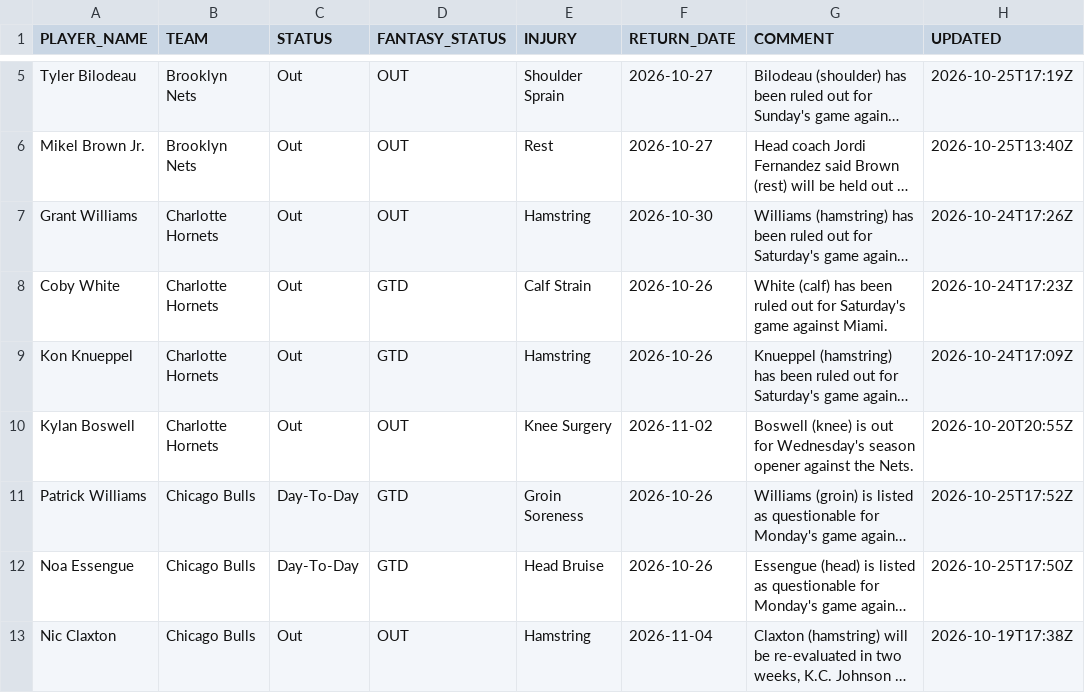
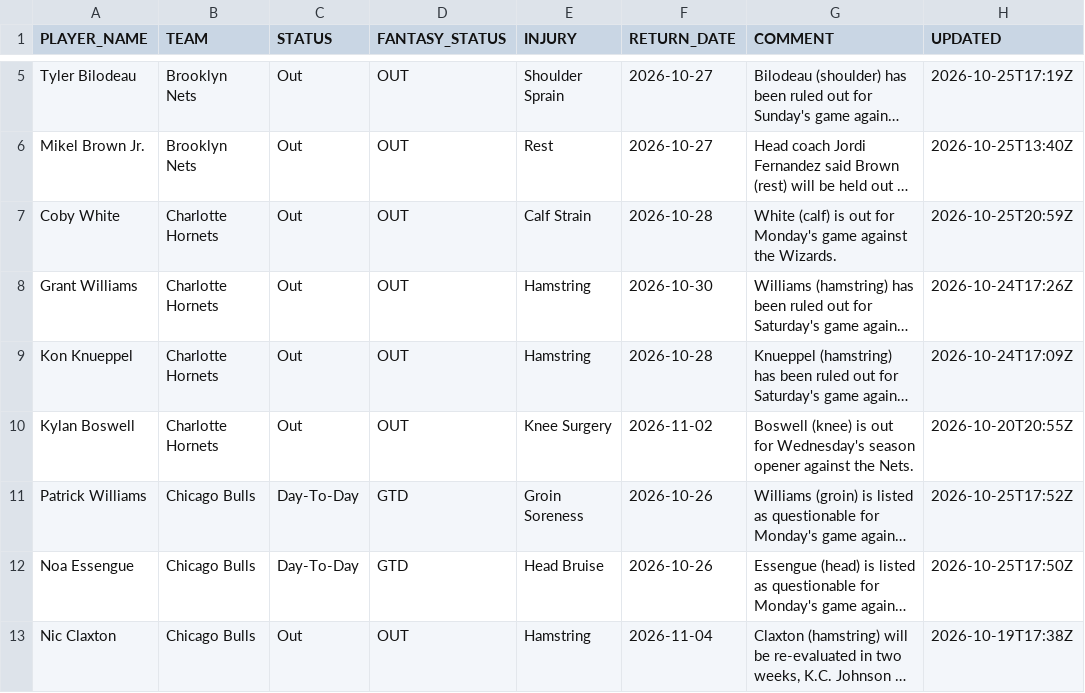
Before and after one commit to RoiGreen/dagger, a CSV file: nba_2026_27/injuries.csv, drawn as a sheet; only a part is shown, gaps mark what is left out; long unchanged cells end in …; removed rows and columns are numbered as before the commit, all else as after; the diff covers the shown part only; the diff names each change by its address in the sheet, - before the commit and + after, or states it on an @@ line.

```diff
--- a/nba_2026_27/injuries.csv
+++ b/nba_2026_27/injuries.csv
+row 7: Coby White | Charlotte Hornets | Out | OUT | Calf Strain | 2026-10-28 | White (calf) is out for Monday's game against the Wizards. | 2026-10-25T20:59Z
-row 8: Coby White | Charlotte Hornets | Out | GTD | Calf Strain | 2026-10-26 | White (calf) has been ruled out for Saturday's game against Miami. | 2026-10-24T17:23Z
-D9 (FANTASY_STATUS): GTD
+D9 (FANTASY_STATUS): OUT
-F9 (RETURN_DATE): 2026-10-26
+F9 (RETURN_DATE): 2026-10-28
```
Also changed, not shown: 4 added rows, 4 removed rows and 30 edited cells elsewhere in this file, 4 other files.
